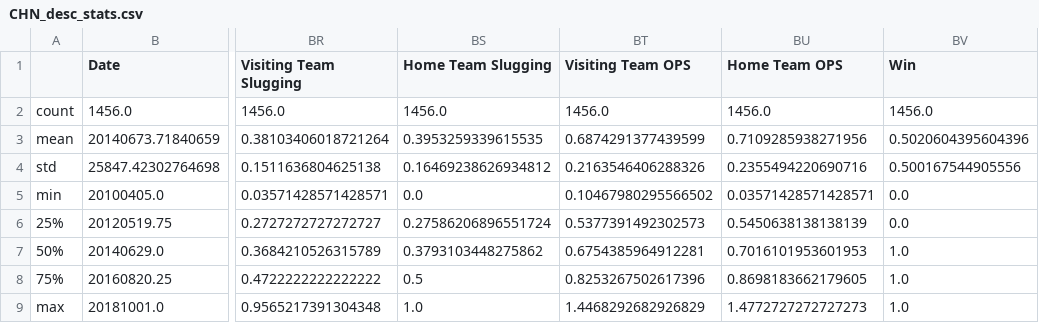
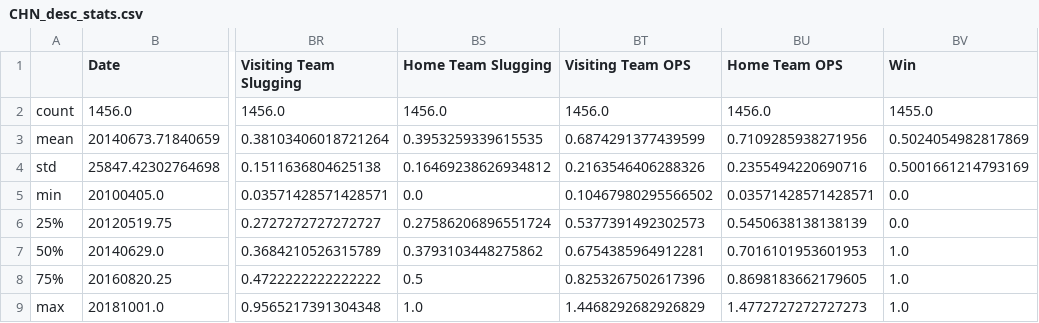
Before and after one commit to delevan98/Senior-Project, a CSV file: neural-net/stats-and-correlations/CHN_desc_stats.csv, drawn as a sheet; only a part is shown, gaps mark what is left out; the diff names each change by its address in the sheet, - before the commit and + after, or states it on an @@ line.

```diff
--- a/neural-net/stats-and-correlations/CHN_desc_stats.csv
+++ b/neural-net/stats-and-correlations/CHN_desc_stats.csv
-BV2 (Win): 1456.0
+BV2 (Win): 1455.0
-BV3 (Win): 0.5020604395604396
+BV3 (Win): 0.5024054982817869
-BV4 (Win): 0.500167544905556
+BV4 (Win): 0.5001661214793169
```
Also changed, not shown: neural-net/stats-and-correlations/CHN_correlation_matrix.csv, neural-net/stats-and-correlations/PIT_correlation_matrix.csv, 26 other files.
